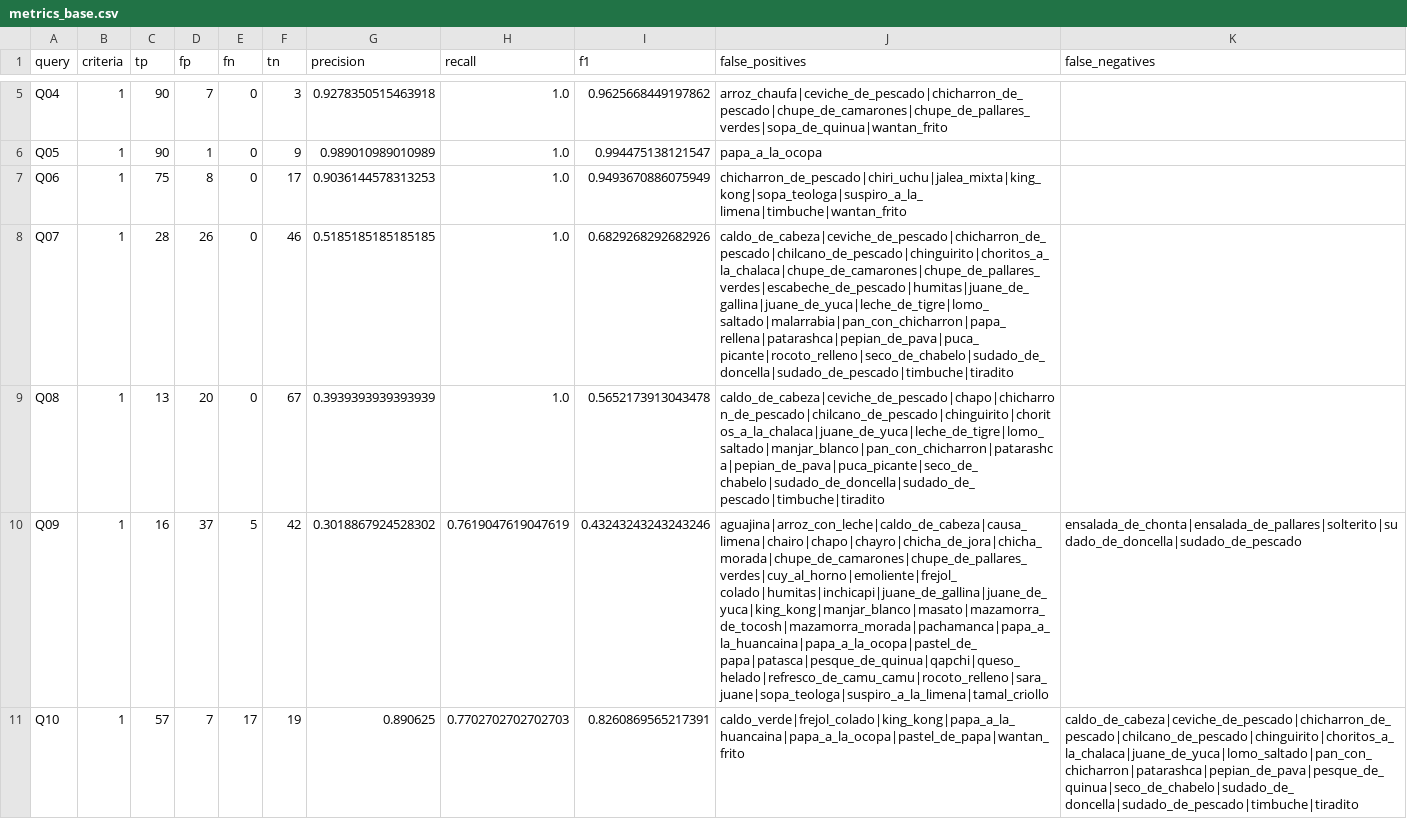
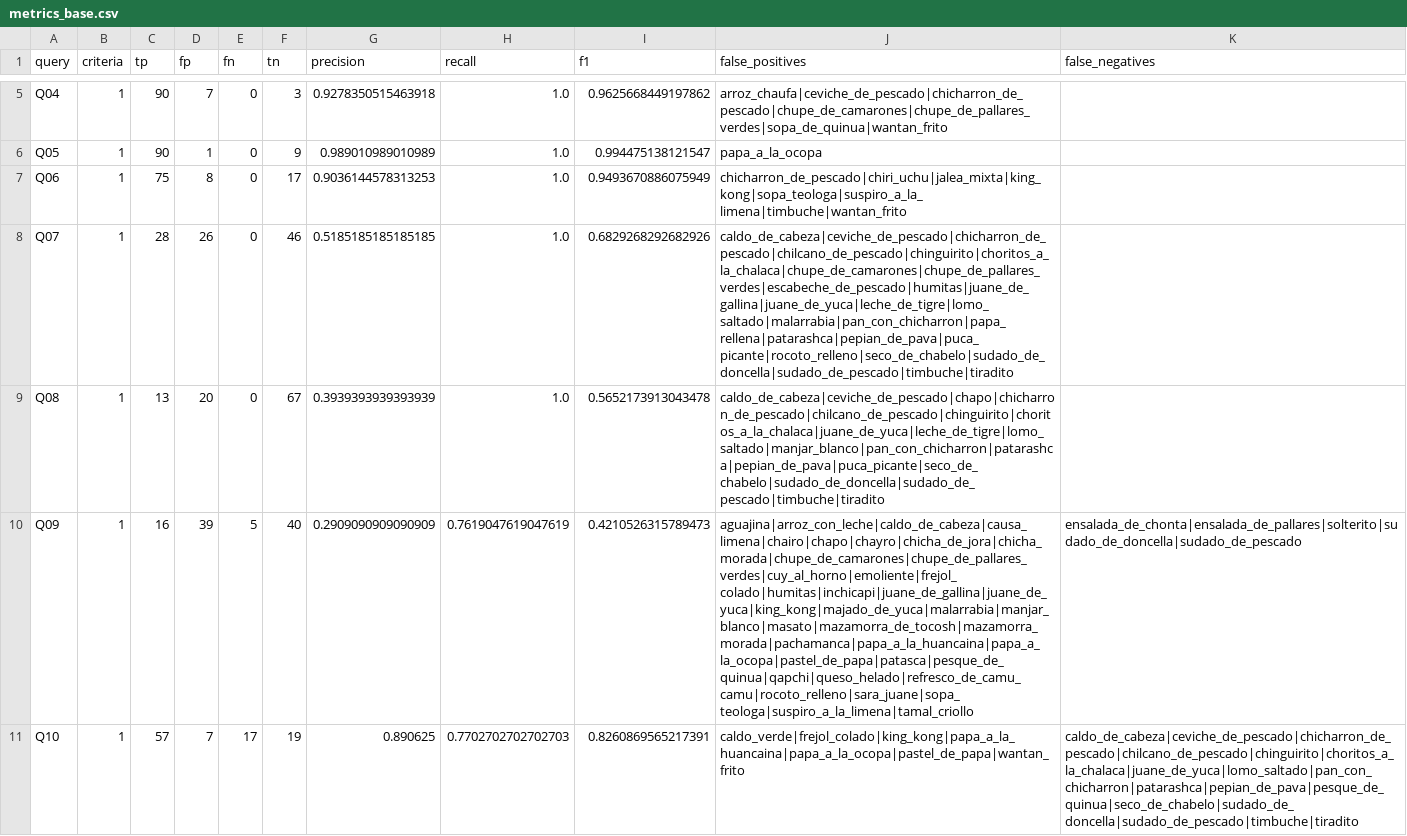
Before and after one commit to thunderfruit/peruvian-food-ontology, a CSV file: results/metrics_base.csv, drawn as a sheet; only a part is shown, gaps mark what is left out; the diff covers the shown part only; the diff names each change by its address in the sheet, - before the commit and + after, or states it on an @@ line.

```diff
--- a/results/metrics_base.csv
+++ b/results/metrics_base.csv
-D10 (fp): 37
+D10 (fp): 39
-F10 (tn): 42
+F10 (tn): 40
-G10 (precision): 0.3018867924528302
+G10 (precision): 0.2909090909090909
-I10 (f1): 0.43243243243243246
+I10 (f1): 0.4210526315789473
-J10 (false_positives): aguajina|arroz_con_leche|caldo_de_cabeza|causa_limena|chairo|chapo|chayro|chicha_de_jora|chicha_morada|chupe_de_camarones|chupe_de_pallares_verdes|cuy_al_horno|emoliente|frejol_colado|humitas|inchicapi|juane_de_gallina|juane_de_yuca|king_kong|manjar_blanco|masato|mazamorra_de_tocosh|mazamorra_morada|pachamanca|papa_a_la_huancaina|papa_a_la_ocopa|pastel_de_papa|patasca|pesque_de_quinua|qapchi|queso_helado|refresco_de_camu_camu|rocoto_relleno|sara_juane|sopa_teologa|suspiro_a_la_limena|tamal_criollo
+J10 (false_positives): aguajina|arroz_con_leche|caldo_de_cabeza|causa_limena|chairo|chapo|chayro|chicha_de_jora|chicha_morada|chupe_de_camarones|chupe_de_pallares_verdes|cuy_al_horno|emoliente|frejol_colado|humitas|inchicapi|juane_de_gallina|juane_de_yuca|king_kong|majado_de_yuca|malarrabia|manjar_blanco|masato|mazamorra_de_tocosh|mazamorra_morada|pachamanca|papa_a_la_huancaina|papa_a_la_ocopa|pastel_de_papa|patasca|pesque_de_quinua|qapchi|queso_helado|refresco_de_camu_camu|rocoto_relleno|sara_juane|sopa_teologa|suspiro_a_la_limena|tamal_criollo
```
Also changed, not shown: 42 edited cells elsewhere in this file, data/dishes.csv, data/gold_dishes.csv, 15 other files.
